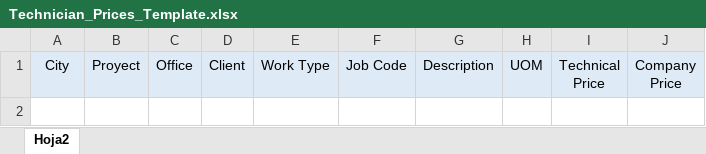
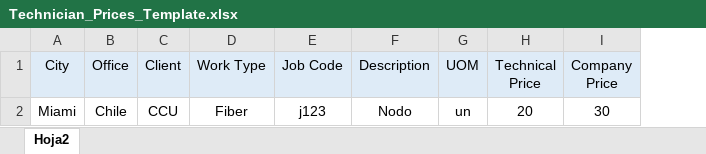
Before and after one commit to luisgil43/App-hyperlink_networks, an Excel workbook: static/Technician_Prices_Template.xlsx, sheet Hoja2, drawn as a sheet; values as stored, in another font and other column widths than the file's, no borders; removed rows and columns are numbered as before the commit, all else as after; the diff names each change by its address in the sheet, - before the commit and + after, or states it on an @@ line.

Commit message:
segmentando la app por proyecto 1

```diff
--- a/static/Technician_Prices_Template.xlsx (sheet Hoja2)
+++ b/static/Technician_Prices_Template.xlsx (sheet Hoja2)
-column B (Proyect), empty
+row 2: Miami | Chile | CCU | Fiber | j123 | Nodo | un | 20 | 30
```
